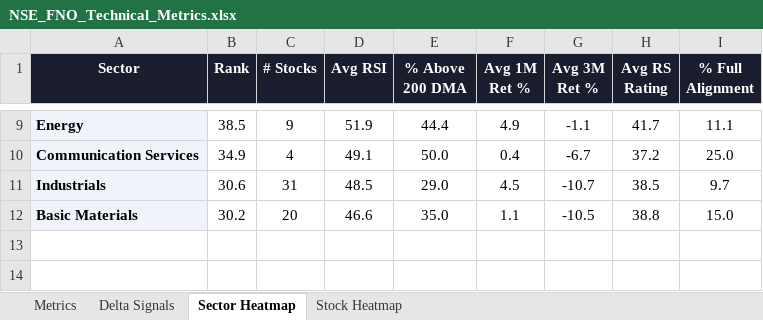
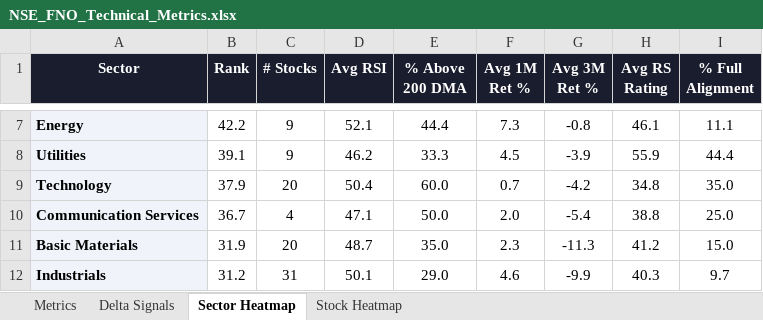
Before and after one commit to RanjitChennai/market-reports, an Excel workbook: NSE_FNO_Technical_Metrics.xlsx, sheet Sector Heatmap, drawn as a sheet; only a part is shown, gaps mark what is left out; values as stored, in another font and other column widths than the file's, no borders; conditional formats not drawn; removed rows and columns are numbered as before the commit, all else as after; the diff covers the shown part only; the diff names each change by its address in the sheet, - before the commit and + after, or states it on an @@ line.

```diff
--- a/NSE_FNO_Technical_Metrics.xlsx (sheet Sector Heatmap)
+++ b/NSE_FNO_Technical_Metrics.xlsx (sheet Sector Heatmap)
-B7 (Rank): 38.5
+B7 (Rank): 42.2
-D7 (Avg RSI): 51.9
+D7 (Avg RSI): 52.1
-F7 (Avg 1M Ret %): 4.9
+F7 (Avg 1M Ret %): 7.3
-G7 (Avg 3M Ret %): -1.1
+G7 (Avg 3M Ret %): -0.8
-H7 (Avg RS Rating): 41.7
+H7 (Avg RS Rating): 46.1
+row 8: Utilities | 39.1 | 9 | 46.2 | 33.3 | 4.5 | -3.9 | 55.9 | 44.4
+row 9: Technology | 37.9 | 20 | 50.4 | 60.0 | 0.7 | -4.2 | 34.8 | 35.0
-B10 (Rank): 34.9
+B10 (Rank): 36.7
-D10 (Avg RSI): 49.1
+D10 (Avg RSI): 47.1
-F10 (Avg 1M Ret %): 0.4
+F10 (Avg 1M Ret %): 2.0
-G10 (Avg 3M Ret %): -6.7
+G10 (Avg 3M Ret %): -5.4
-H10 (Avg RS Rating): 37.2
+H10 (Avg RS Rating): 38.8
-row 11: Industrials | 30.6 | 31 | 48.5 | 29.0 | 4.5 | -10.7 | 38.5 | 9.7
-B11 (Rank): 30.2
+B11 (Rank): 31.9
-D11 (Avg RSI): 46.6
+D11 (Avg RSI): 48.7
-F11 (Avg 1M Ret %): 1.1
+F11 (Avg 1M Ret %): 2.3
-G11 (Avg 3M Ret %): -10.5
+G11 (Avg 3M Ret %): -11.3
-H11 (Avg RS Rating): 38.8
+H11 (Avg RS Rating): 41.2
+row 12: Industrials | 31.2 | 31 | 50.1 | 29.0 | 4.6 | -9.9 | 40.3 | 9.7
```
Also changed, not shown: 2 removed rows and 27 edited cells elsewhere in this sheet, sheet Delta Signals, sheet Metrics, sheet Stock Heatmap.
